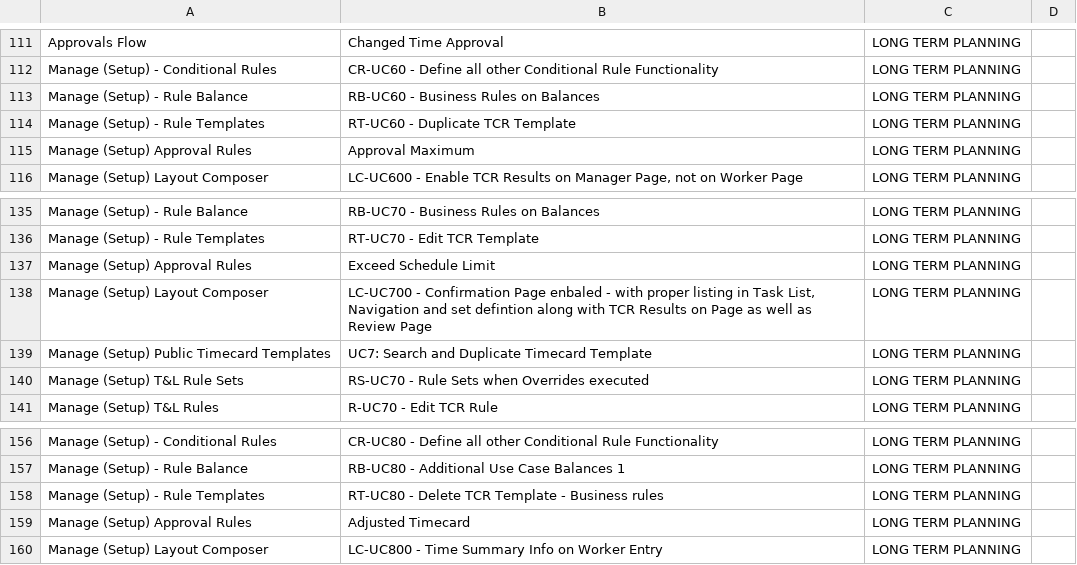
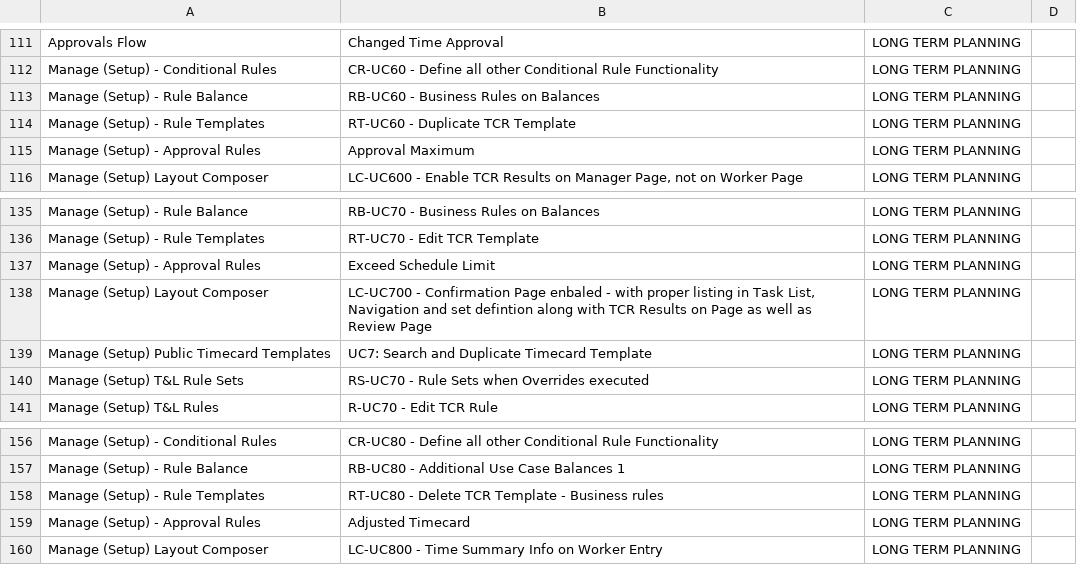
Before and after one commit to mvilrokx/BPAD, a CSV file: AllUseCasesOrdered.csv, drawn as a sheet; only a part is shown, gaps mark what is left out; the diff covers the shown part only.

```diff
--- a/AllUseCasesOrdered.csv
+++ b/AllUseCasesOrdered.csv
@@ -114,3 +114,3 @@ Manage (Setup) - Rule Balance|RB-UC60 - Business Rules on Balances|LONG TERM PLA
 Manage (Setup) - Rule Templates|RT-UC60 - Duplicate TCR Template|LONG TERM PLANNING|
-Manage (Setup) Approval Rules|Approval Maximum|LONG TERM PLANNING|
+Manage (Setup) - Approval Rules|Approval Maximum|LONG TERM PLANNING|
 Manage (Setup) Layout Composer|LC-UC600 - Enable TCR Results on Manager Page, not on Worker Page|LONG TERM PLANNING|
@@ -136,3 +136,3 @@ Manage (Setup) - Rule Balance|RB-UC70 - Business Rules on Balances|LONG TERM PLA
 Manage (Setup) - Rule Templates|RT-UC70 - Edit TCR Template|LONG TERM PLANNING|
-Manage (Setup) Approval Rules|Exceed Schedule Limit|LONG TERM PLANNING|
+Manage (Setup) - Approval Rules|Exceed Schedule Limit|LONG TERM PLANNING|
 Manage (Setup) Layout Composer|LC-UC700 - Confirmation Page enbaled - with proper listing in Task List, Navigation and set defintion along with TCR Results on Page as well as Review Page|LONG TERM PLANNING|
@@ -158,3 +158,3 @@ Manage (Setup) - Rule Balance|RB-UC80 - Additional Use Case Balances 1|LONG TERM
 Manage (Setup) - Rule Templates|RT-UC80 - Delete TCR Template - Business rules|LONG TERM PLANNING|
-Manage (Setup) Approval Rules|Adjusted Timecard|LONG TERM PLANNING|
+Manage (Setup) - Approval Rules|Adjusted Timecard|LONG TERM PLANNING|
 Manage (Setup) Layout Composer|LC-UC800 - Time Summary Info on Worker Entry|LONG TERM PLANNING|
```
Also changed, not shown: 5 edited cells elsewhere in this file, 2 other files.
